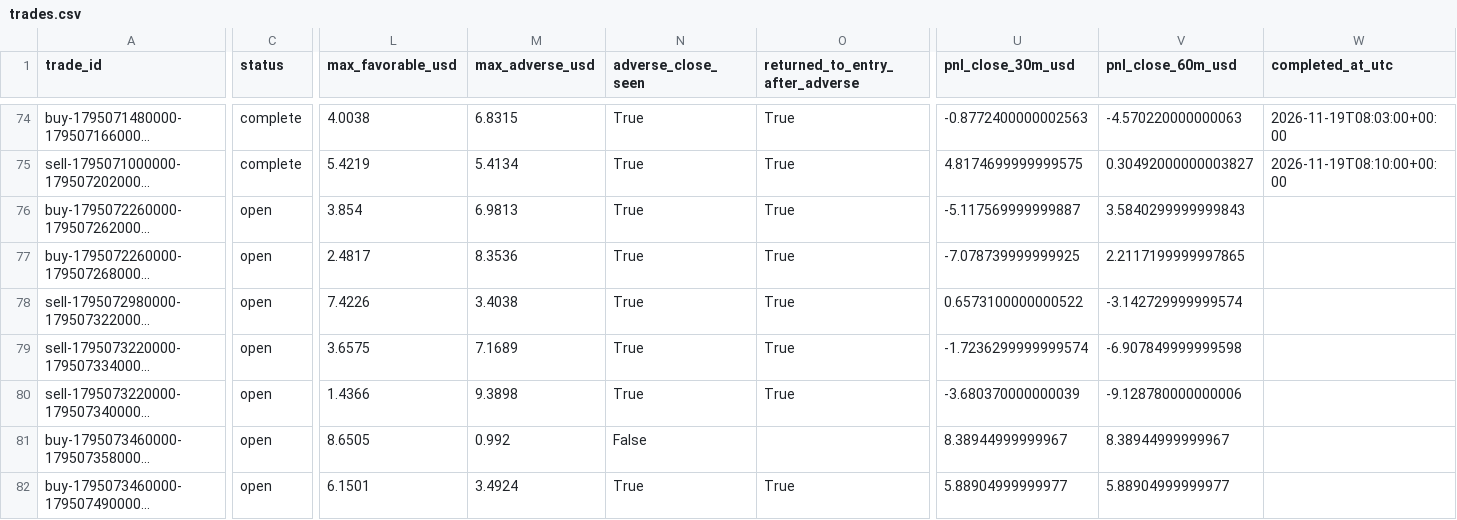
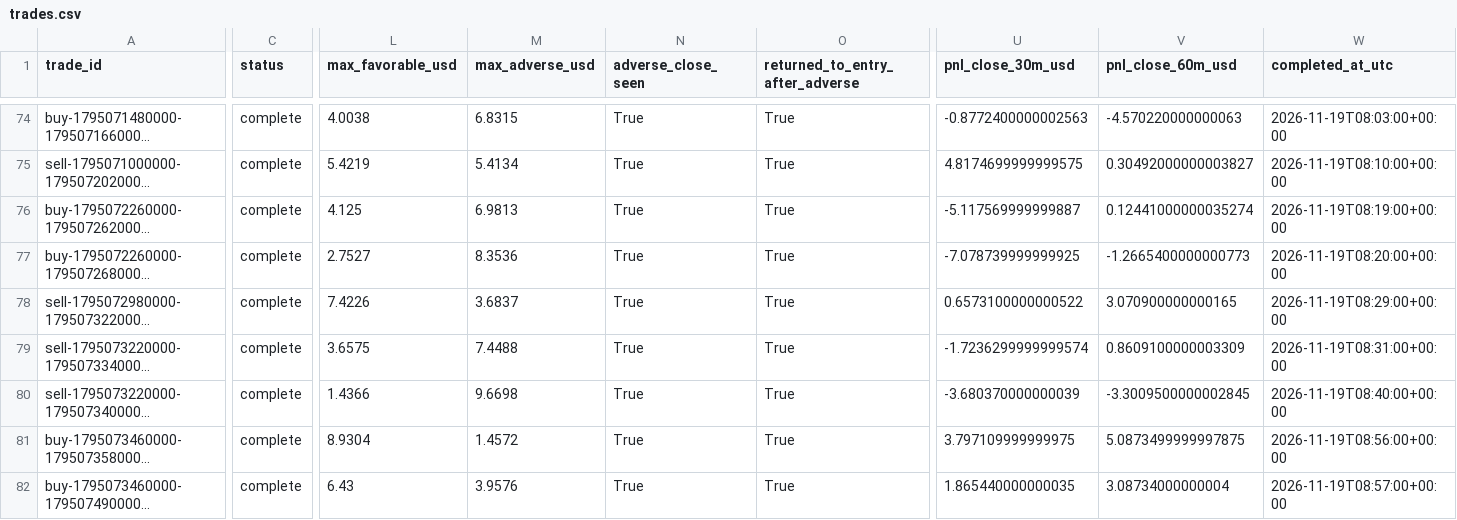
Before and after one commit to salehrbo1-cell/Alert-bot, a CSV file: research/sonic_paper/trades.csv, drawn as a sheet; only a part is shown, gaps mark what is left out; long unchanged cells end in …; the diff covers the shown part only; the diff names each change by its address in the sheet, - before the commit and + after, or states it on an @@ line.

Commit message:
Update Samo paper-monitor observations

```diff
--- a/research/sonic_paper/trades.csv
+++ b/research/sonic_paper/trades.csv
-C76:C82 (status): open
+C76:C82 (status): complete
-L76 (max_favorable_usd): 3.854
+L76 (max_favorable_usd): 4.125
-V76 (pnl_close_60m_usd): 3.5840299999999843
+V76 (pnl_close_60m_usd): 0.12441000000035274
-W76 (completed_at_utc): (empty)
+W76 (completed_at_utc): 2026-11-19T08:19:00+00:00
-L77 (max_favorable_usd): 2.4817
+L77 (max_favorable_usd): 2.7527
-V77 (pnl_close_60m_usd): 2.2117199999997865
+V77 (pnl_close_60m_usd): -1.2665400000000773
-W77 (completed_at_utc): (empty)
+W77 (completed_at_utc): 2026-11-19T08:20:00+00:00
-M78 (max_adverse_usd): 3.4038
+M78 (max_adverse_usd): 3.6837
-V78 (pnl_close_60m_usd): -3.142729999999574
+V78 (pnl_close_60m_usd): 3.070900000000165
-W78 (completed_at_utc): (empty)
+W78 (completed_at_utc): 2026-11-19T08:29:00+00:00
-M79 (max_adverse_usd): 7.1689
+M79 (max_adverse_usd): 7.4488
-V79 (pnl_close_60m_usd): -6.907849999999598
+V79 (pnl_close_60m_usd): 0.8609100000003309
-W79 (completed_at_utc): (empty)
+W79 (completed_at_utc): 2026-11-19T08:31:00+00:00
-M80 (max_adverse_usd): 9.3898
+M80 (max_adverse_usd): 9.6698
-V80 (pnl_close_60m_usd): -9.128780000000006
+V80 (pnl_close_60m_usd): -3.3009500000002845
-W80 (completed_at_utc): (empty)
+W80 (completed_at_utc): 2026-11-19T08:40:00+00:00
-L81 (max_favorable_usd): 8.6505
+L81 (max_favorable_usd): 8.9304
-M81 (max_adverse_usd): 0.992
+M81 (max_adverse_usd): 1.4572
-N81 (adverse_close_seen): False
+N81 (adverse_close_seen): True
-O81 (returned_to_entry_after_adverse): (empty)
+O81 (returned_to_entry_after_adverse): True
-U81 (pnl_close_30m_usd): 8.38944999999967
+U81 (pnl_close_30m_usd): 3.797109999999975
-V81 (pnl_close_60m_usd): 8.38944999999967
+V81 (pnl_close_60m_usd): 5.0873499999997875
-W81 (completed_at_utc): (empty)
+W81 (completed_at_utc): 2026-11-19T08:56:00+00:00
-L82 (max_favorable_usd): 6.1501
+L82 (max_favorable_usd): 6.43
-M82 (max_adverse_usd): 3.4924
+M82 (max_adverse_usd): 3.9576
-U82 (pnl_close_30m_usd): 5.88904999999977
+U82 (pnl_close_30m_usd): 1.865440000000035
-V82 (pnl_close_60m_usd): 5.88904999999977
+V82 (pnl_close_60m_usd): 3.08734000000004
-W82 (completed_at_utc): (empty)
+W82 (completed_at_utc): 2026-11-19T08:57:00+00:00
```
Also changed, not shown: 5 added rows and 18 edited cells elsewhere in this file, research/sonic_paper/exit_rule_m5_structure.csv, research/sonic_paper/exit_rule_step_resistance.csv, 4 other files.
